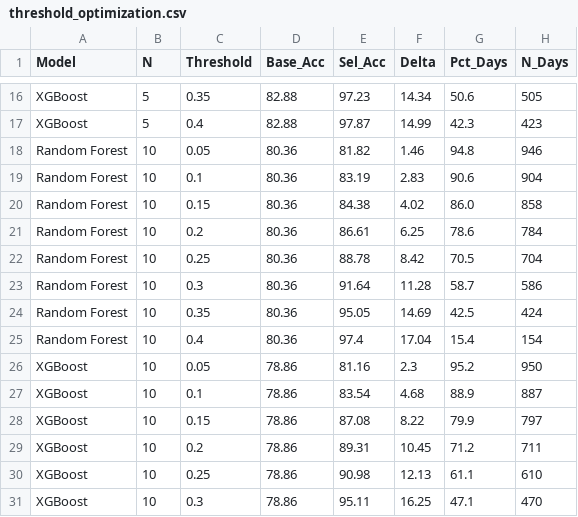
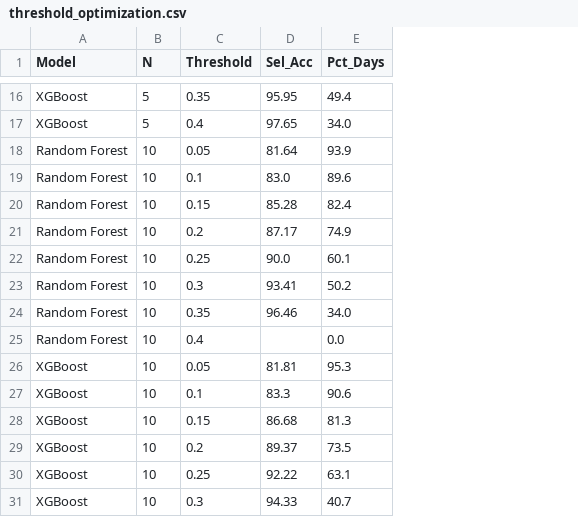
Before and after one commit to akshatg10104/VIX_research, a CSV file: results/threshold_optimization.csv, drawn as a sheet; only a part is shown, gaps mark what is left out; removed rows and columns are numbered as before the commit, all else as after; the diff covers the shown part only; the diff names each change by its address in the sheet, - before the commit and + after, or states it on an @@ line.

```diff
--- a/results/threshold_optimization.csv
+++ b/results/threshold_optimization.csv
-column D (Base_Acc), rows 16-31: 82.88 | 82.88 | 80.36 | 80.36 | 80.36 | 80.36 | 80.36 | 80.36 | 80.36 | 80.36 | 78.86 | 78.86 | 78.86 | 78.86 | 78.86 | 78.86
-column F (Delta), rows 16-31: 14.34 | 14.99 | 1.46 | 2.83 | 4.02 | 6.25 | 8.42 | 11.28 | 14.69 | 17.04 | 2.3 | 4.68 | 8.22 | 10.45 | 12.13 | 16.25
-column H (N_Days), rows 16-31: 505 | 423 | 946 | 904 | 858 | 784 | 704 | 586 | 424 | 154 | 950 | 887 | 797 | 711 | 610 | 470
-D16 (Sel_Acc): 97.23
+D16 (Sel_Acc): 95.95
-E16 (Pct_Days): 50.6
+E16 (Pct_Days): 49.4
-D17 (Sel_Acc): 97.87
+D17 (Sel_Acc): 97.65
-E17 (Pct_Days): 42.3
+E17 (Pct_Days): 34.0
-D18 (Sel_Acc): 81.82
+D18 (Sel_Acc): 81.64
-E18 (Pct_Days): 94.8
+E18 (Pct_Days): 93.9
-D19 (Sel_Acc): 83.19
+D19 (Sel_Acc): 83.0
-E19 (Pct_Days): 90.6
+E19 (Pct_Days): 89.6
-D20 (Sel_Acc): 84.38
+D20 (Sel_Acc): 85.28
-E20 (Pct_Days): 86.0
+E20 (Pct_Days): 82.4
-D21 (Sel_Acc): 86.61
+D21 (Sel_Acc): 87.17
-E21 (Pct_Days): 78.6
+E21 (Pct_Days): 74.9
-D22 (Sel_Acc): 88.78
+D22 (Sel_Acc): 90.0
-E22 (Pct_Days): 70.5
+E22 (Pct_Days): 60.1
-D23 (Sel_Acc): 91.64
+D23 (Sel_Acc): 93.41
-E23 (Pct_Days): 58.7
+E23 (Pct_Days): 50.2
-D24 (Sel_Acc): 95.05
+D24 (Sel_Acc): 96.46
-E24 (Pct_Days): 42.5
+E24 (Pct_Days): 34.0
-D25 (Sel_Acc): 97.4
+D25 (Sel_Acc): (empty)
-E25 (Pct_Days): 15.4
+E25 (Pct_Days): 0.0
-D26 (Sel_Acc): 81.16
+D26 (Sel_Acc): 81.81
-E26 (Pct_Days): 95.2
+E26 (Pct_Days): 95.3
-D27 (Sel_Acc): 83.54
+D27 (Sel_Acc): 83.3
-E27 (Pct_Days): 88.9
+E27 (Pct_Days): 90.6
-D28 (Sel_Acc): 87.08
+D28 (Sel_Acc): 86.68
-E28 (Pct_Days): 79.9
+E28 (Pct_Days): 81.3
-D29 (Sel_Acc): 89.31
+D29 (Sel_Acc): 89.37
-E29 (Pct_Days): 71.2
+E29 (Pct_Days): 73.5
-D30 (Sel_Acc): 90.98
+D30 (Sel_Acc): 92.22
-E30 (Pct_Days): 61.1
+E30 (Pct_Days): 63.1
-D31 (Sel_Acc): 95.11
+D31 (Sel_Acc): 94.33
-E31 (Pct_Days): 47.1
+E31 (Pct_Days): 40.7
```
Also changed, not shown: 7 added rows and 114 edited cells elsewhere in this file, results/robustness_check.csv, results/walk_forward.csv, 51 other files.
